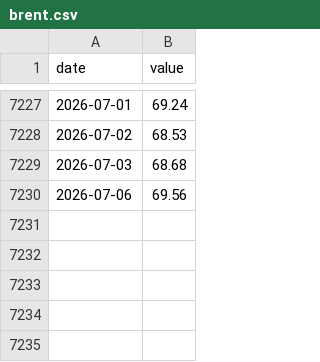
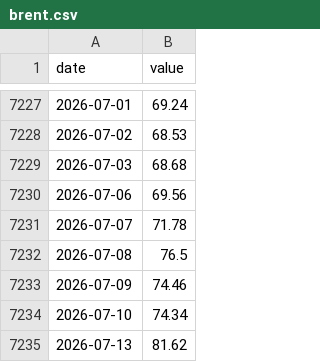
Before and after one commit to sam-caldwell/samcaldwell-info, a CSV file: data/economy/cache/brent.csv, drawn as a sheet; only a part is shown, gaps mark what is left out.

```diff
--- a/data/economy/cache/brent.csv
+++ b/data/economy/cache/brent.csv
@@ -7230 +7230,6 @@ date,value
 2026-07-06,69.56
+2026-07-07,71.78
+2026-07-08,76.5
+2026-07-09,74.46
+2026-07-10,74.34
+2026-07-13,81.62
```
Also changed, not shown: data/cybersecurity/cves_kev.csv, data/cybersecurity/malware_family_daily.csv, 19 other files.
